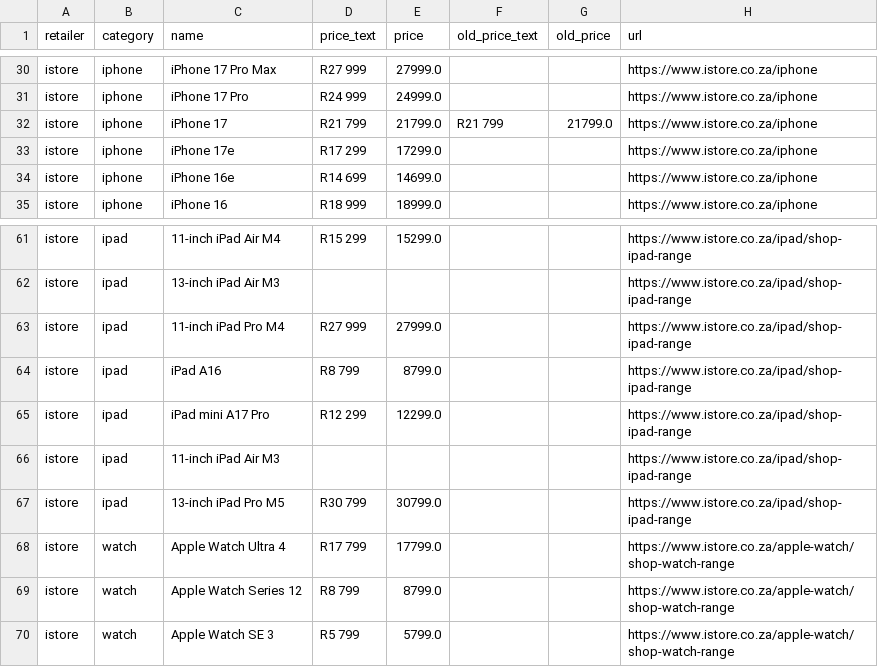
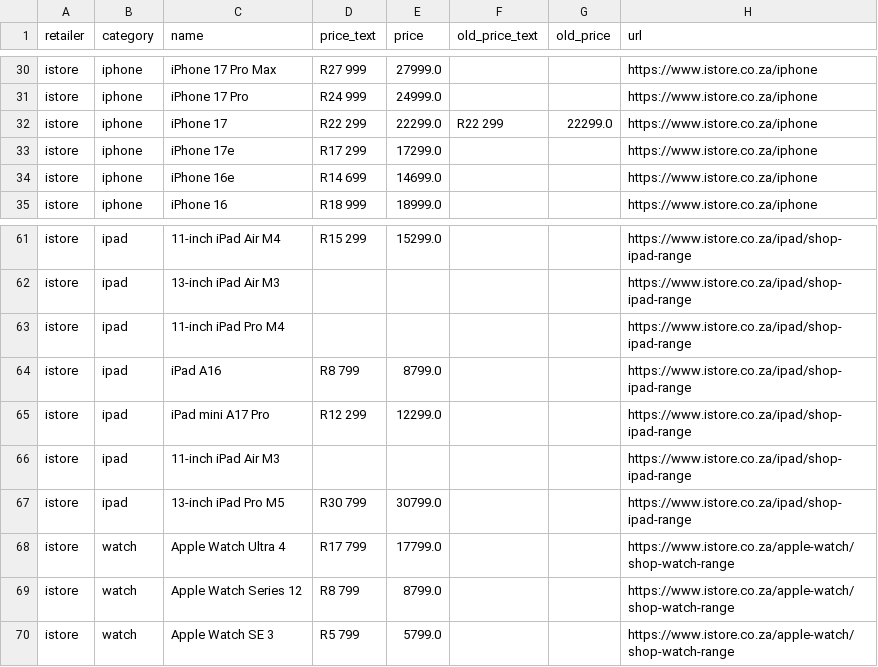
Before and after one commit to cd5wtsnct4-bot/digicape, a CSV file: data/istore.csv, drawn as a sheet; only a part is shown, gaps mark what is left out.

```diff
--- a/data/istore.csv
+++ b/data/istore.csv
@@ -31,3 +31,3 @@ istore,iphone,iPhone 17 Pro Max,R27 999,27999.0,,,https://www.istore.co.za/iphon
 istore,iphone,iPhone 17 Pro,R24 999,24999.0,,,https://www.istore.co.za/iphone
-istore,iphone,iPhone 17,R21 799,21799.0,R21 799,21799.0,https://www.istore.co.za/iphone
+istore,iphone,iPhone 17,R22 299,22299.0,R22 299,22299.0,https://www.istore.co.za/iphone
 istore,iphone,iPhone 17e,R17 299,17299.0,,,https://www.istore.co.za/iphone
@@ -62,3 +62,3 @@ istore,ipad,11-inch iPad Air M4,R15 299,15299.0,,,https://www.istore.co.za/ipad/
 istore,ipad,13-inch iPad Air M3,,,,,https://www.istore.co.za/ipad/shop-ipad-range
-istore,ipad,11-inch iPad Pro M4,R27 999,27999.0,,,https://www.istore.co.za/ipad/shop-ipad-range
+istore,ipad,11-inch iPad Pro M4,,,,,https://www.istore.co.za/ipad/shop-ipad-range
 istore,ipad,iPad A16,R8 799,8799.0,,,https://www.istore.co.za/ipad/shop-ipad-range
```
Also changed, not shown: 4 other files.
